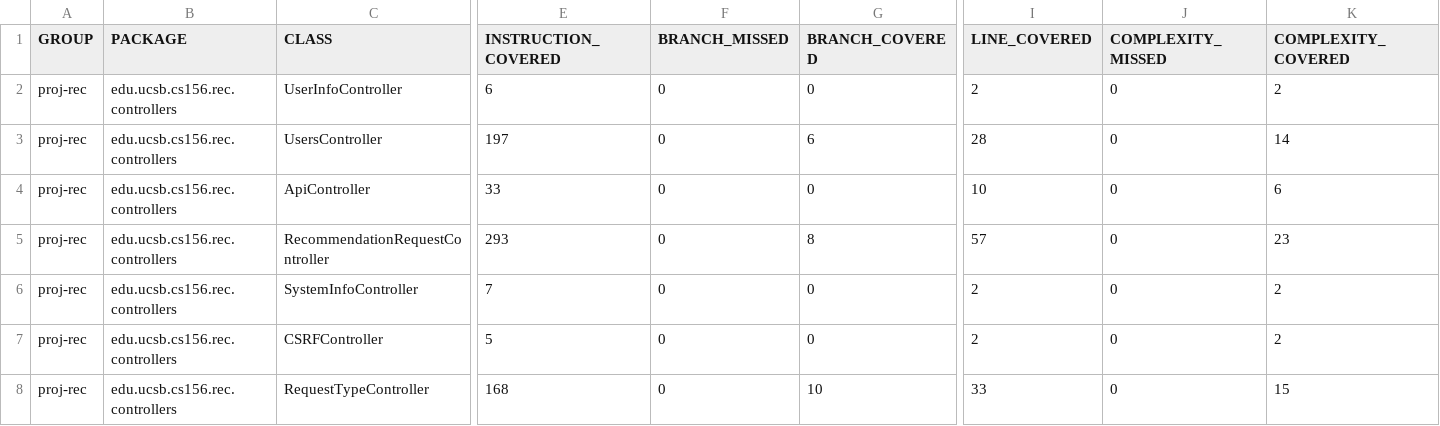
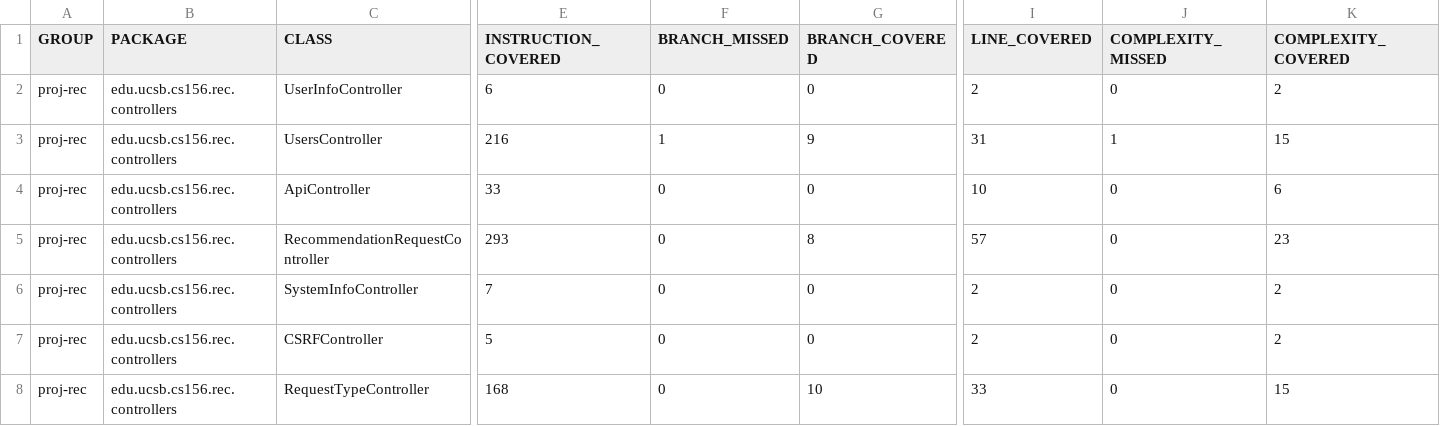
Before and after one commit to ucsb-cs156-s25/proj-rec-s25-13, a CSV file: jacoco/jacoco.csv, drawn as a sheet; only a part is shown, gaps mark what is left out; the diff names each change by its address in the sheet, - before the commit and + after, or states it on an @@ line.

```diff
--- a/jacoco/jacoco.csv
+++ b/jacoco/jacoco.csv
-E3 (INSTRUCTION_COVERED): 197
+E3 (INSTRUCTION_COVERED): 216
-F3 (BRANCH_MISSED): 0
+F3 (BRANCH_MISSED): 1
-G3 (BRANCH_COVERED): 6
+G3 (BRANCH_COVERED): 9
-I3 (LINE_COVERED): 28
+I3 (LINE_COVERED): 31
-J3 (COMPLEXITY_MISSED): 0
+J3 (COMPLEXITY_MISSED): 1
-K3 (COMPLEXITY_COVERED): 14
+K3 (COMPLEXITY_COVERED): 15
```
Also changed, not shown: 7 other files.
